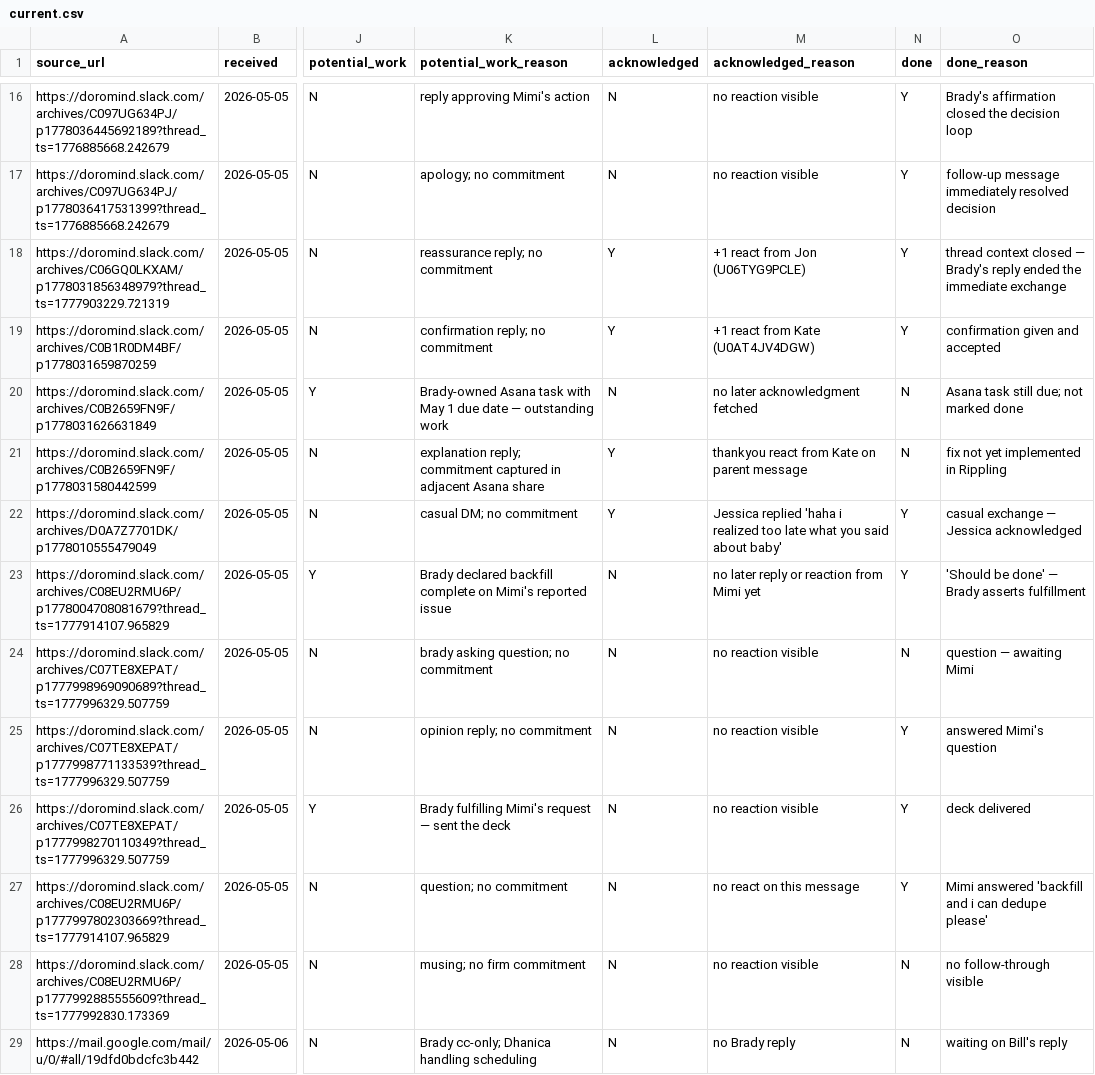
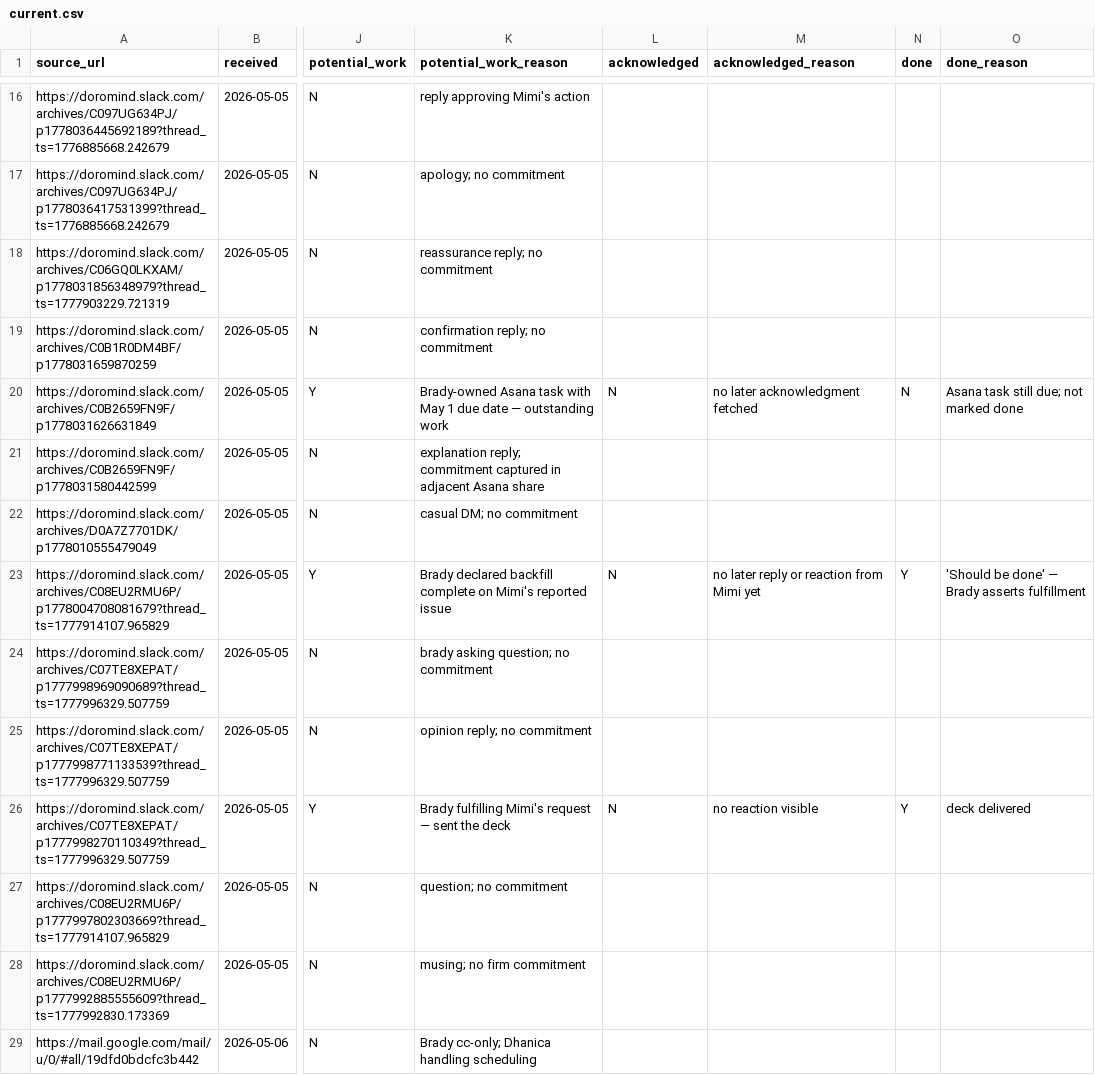
Before and after one commit to brady-richards/openbrain, a CSV file: .claude/skills/gather-work/data/current.csv, drawn as a sheet; only a part is shown, gaps mark what is left out; the diff covers the shown part only; the diff names each change by its address in the sheet, - before the commit and + after, or states it on an @@ line.

```diff
--- a/.claude/skills/gather-work/data/current.csv
+++ b/.claude/skills/gather-work/data/current.csv
-L16:L17 (acknowledged): N
+L16:L17 (acknowledged): (empty)
-M16:M17 (acknowledged_reason): no reaction visible
+M16:M17 (acknowledged_reason): (empty)
-N16:N19 (done): Y
+N16:N19 (done): (empty)
-O16 (done_reason): Brady's affirmation closed the decision loop
+O16 (done_reason): (empty)
-O17 (done_reason): follow-up message immediately resolved decision
+O17 (done_reason): (empty)
-L18:L19 (acknowledged): Y
+L18:L19 (acknowledged): (empty)
-M18 (acknowledged_reason): +1 react from Jon (U06TYG9PCLE)
+M18 (acknowledged_reason): (empty)
-O18 (done_reason): thread context closed — Brady's reply ended the immediate exchange
+O18 (done_reason): (empty)
-M19 (acknowledged_reason): +1 react from Kate (U0AT4JV4DGW)
+M19 (acknowledged_reason): (empty)
-O19 (done_reason): confirmation given and accepted
+O19 (done_reason): (empty)
-L21:L22 (acknowledged): Y
+L21:L22 (acknowledged): (empty)
-M21 (acknowledged_reason): thankyou react from Kate on parent message
+M21 (acknowledged_reason): (empty)
-N21 (done): N
+N21 (done): (empty)
-O21 (done_reason): fix not yet implemented in Rippling
+O21 (done_reason): (empty)
-M22 (acknowledged_reason): Jessica replied 'haha i realized too late what you said about baby'
+M22 (acknowledged_reason): (empty)
-N22 (done): Y
+N22 (done): (empty)
-O22 (done_reason): casual exchange — Jessica acknowledged
+O22 (done_reason): (empty)
-L24:L25 (acknowledged): N
+L24:L25 (acknowledged): (empty)
-M24:M25 (acknowledged_reason): no reaction visible
+M24:M25 (acknowledged_reason): (empty)
-N24 (done): N
+N24 (done): (empty)
-O24 (done_reason): question — awaiting Mimi
+O24 (done_reason): (empty)
-N25 (done): Y
+N25 (done): (empty)
-O25 (done_reason): answered Mimi's question
+O25 (done_reason): (empty)
-L27:L29 (acknowledged): N
+L27:L29 (acknowledged): (empty)
-M27 (acknowledged_reason): no react on this message
+M27 (acknowledged_reason): (empty)
-N27 (done): Y
+N27 (done): (empty)
-O27 (done_reason): Mimi answered 'backfill and i can dedupe please'
+O27 (done_reason): (empty)
-M28 (acknowledged_reason): no reaction visible
+M28 (acknowledged_reason): (empty)
-N28:N29 (done): N
+N28:N29 (done): (empty)
-O28 (done_reason): no follow-through visible
+O28 (done_reason): (empty)
-M29 (acknowledged_reason): no Brady reply
+M29 (acknowledged_reason): (empty)
-O29 (done_reason): waiting on Bill's reply
+O29 (done_reason): (empty)
```
Also changed, not shown: 128 edited cells elsewhere in this file, 1 other file.
